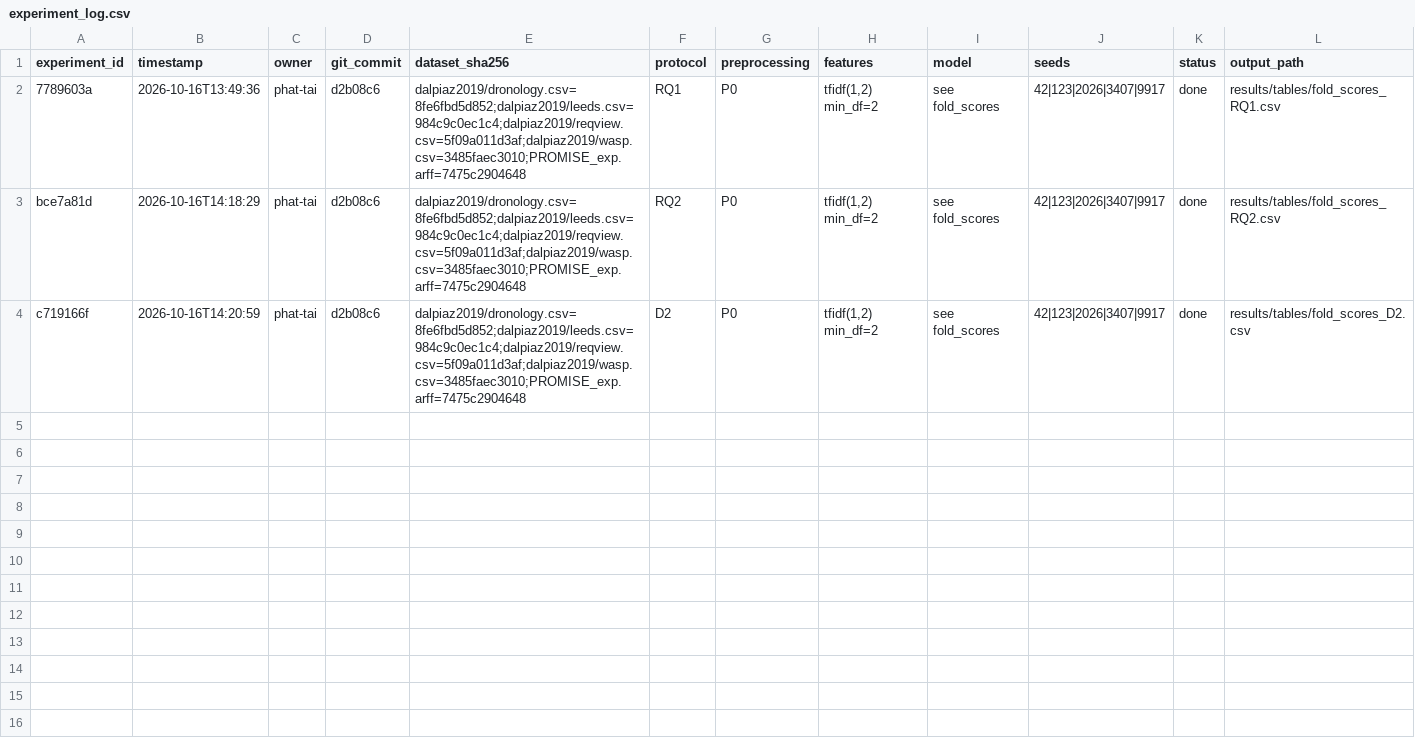
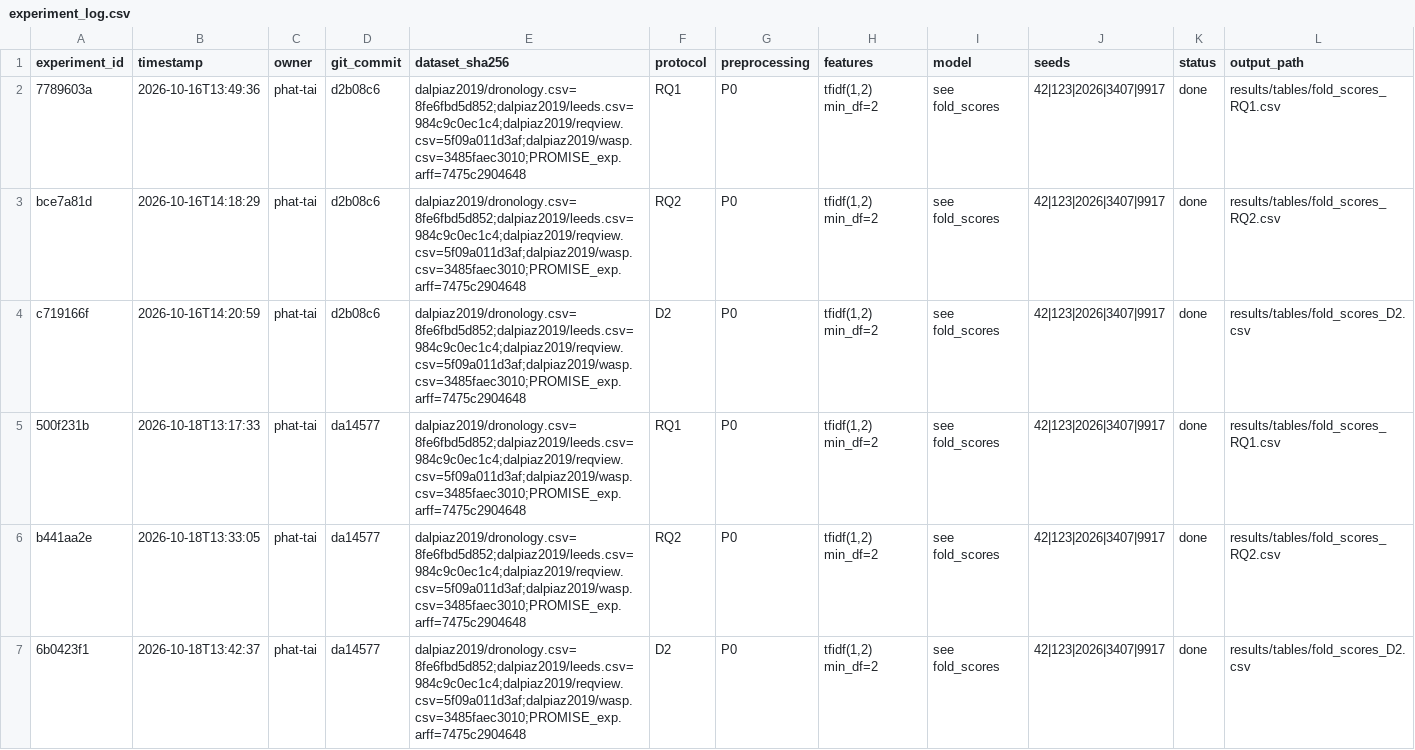
Before and after one commit to TaiNguyen66/fr_nfr_ensemble_research, a CSV file: experiments/experiment_log.csv, drawn as a sheet; only a part is shown; rows hold the shown columns only; the diff names each change by its address in the sheet, - before the commit and + after, or states it on an @@ line.

Commit message:
Record clean re-run verification (bit-identical fold scores); sort dataset order when writing splits

```diff
--- a/experiments/experiment_log.csv
+++ b/experiments/experiment_log.csv
+row 5: 500f231b | 2026-10-18T13:17:33 | phat-tai | da14577 | dalpiaz2019/dronology.csv=8fe6fbd5d852;dalpiaz2019/leeds.csv=984c9c0ec1c4;dalpiaz2019/reqview.csv=5f09a011d3af;dalpiaz2019/wasp.csv=3485faec3010;PROMISE_exp.arff=7475c2904648 | RQ1 | P0 | tfidf(1,2) min_df=2 | see fold_scores | 42|123|2026|3407|9917 | done | results/tables/fold_scores_RQ1.csv
+row 6: b441aa2e | 2026-10-18T13:33:05 | phat-tai | da14577 | dalpiaz2019/dronology.csv=8fe6fbd5d852;dalpiaz2019/leeds.csv=984c9c0ec1c4;dalpiaz2019/reqview.csv=5f09a011d3af;dalpiaz2019/wasp.csv=3485faec3010;PROMISE_exp.arff=7475c2904648 | RQ2 | P0 | tfidf(1,2) min_df=2 | see fold_scores | 42|123|2026|3407|9917 | done | results/tables/fold_scores_RQ2.csv
+row 7: 6b0423f1 | 2026-10-18T13:42:37 | phat-tai | da14577 | dalpiaz2019/dronology.csv=8fe6fbd5d852;dalpiaz2019/leeds.csv=984c9c0ec1c4;dalpiaz2019/reqview.csv=5f09a011d3af;dalpiaz2019/wasp.csv=3485faec3010;PROMISE_exp.arff=7475c2904648 | D2 | P0 | tfidf(1,2) min_df=2 | see fold_scores | 42|123|2026|3407|9917 | done | results/tables/fold_scores_D2.csv
```
Also changed, not shown: 3 other files.
